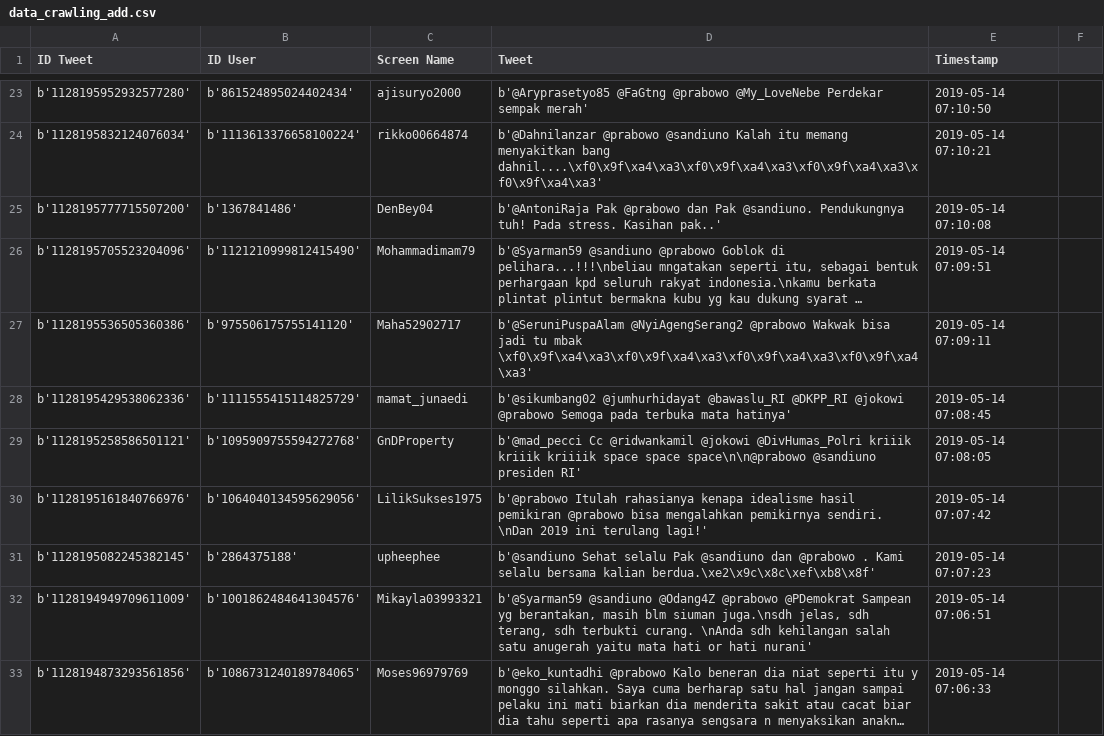
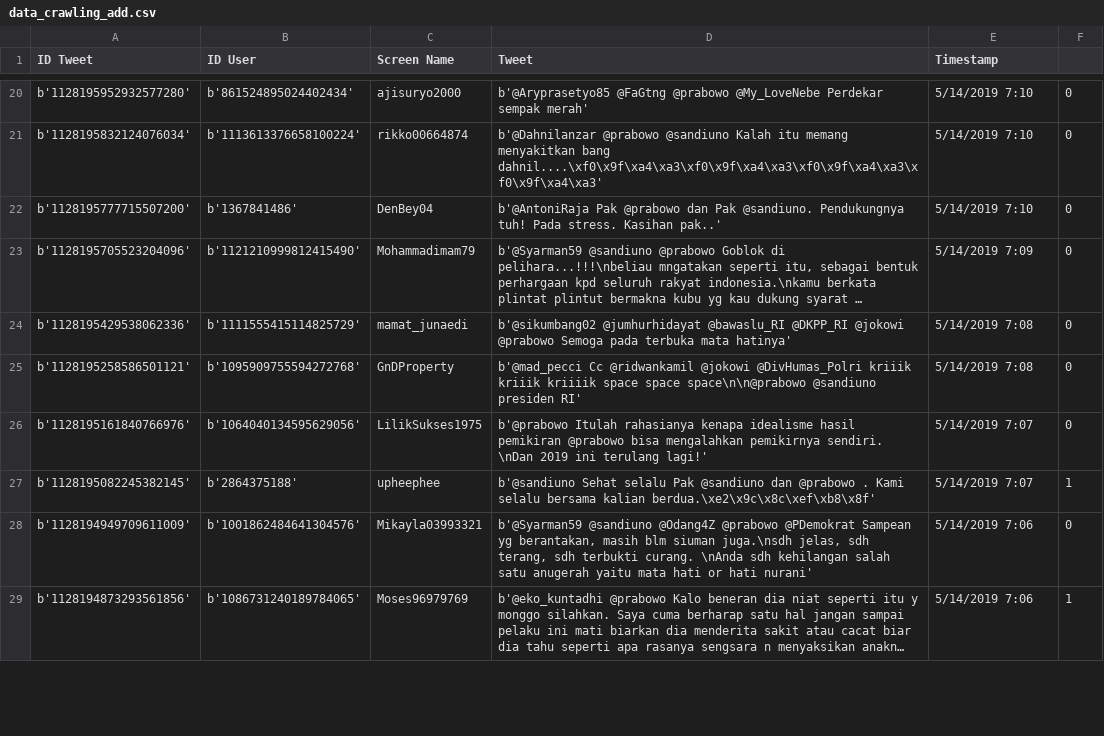
Before and after one commit to bastomy/NLP-TugasAkhir, a CSV file: data_crawling_add.csv, drawn as a sheet; only a part is shown, gaps mark what is left out; long unchanged cells end in …; removed rows and columns are numbered as before the commit, all else as after; the diff covers the shown part only; the diff names each change by its address in the sheet, - before the commit and + after, or states it on an @@ line.

```diff
--- a/data_crawling_add.csv
+++ b/data_crawling_add.csv
-E20 (Timestamp): 2019-05-14 07:10:50
+E20 (Timestamp): 5/14/2019 7:10
-F20:F23: (empty)
+F20:F23: 0
-E21 (Timestamp): 2019-05-14 07:10:21
+E21 (Timestamp): 5/14/2019 7:10
-E22 (Timestamp): 2019-05-14 07:10:08
+E22 (Timestamp): 5/14/2019 7:10
-E23 (Timestamp): 2019-05-14 07:09:51
+E23 (Timestamp): 5/14/2019 7:09
-row 27: b'1128195536505360386' | b'975506175755141120' | Maha52902717 | b'@SeruniPuspaAlam @NyiAgengSerang2 @prabowo Wakwak bisa jadi tu mbak \xf0\x9f\xa4\xa3\xf0\x9f\xa4\xa3\xf0\x9f\xa4\xa3\xf0\x9f\xa4\xa3' | 2019-05-14 07:09:11
-E24 (Timestamp): 2019-05-14 07:08:45
+E24 (Timestamp): 5/14/2019 7:08
-F24:F26: (empty)
+F24:F26: 0
-E25 (Timestamp): 2019-05-14 07:08:05
+E25 (Timestamp): 5/14/2019 7:08
-E26 (Timestamp): 2019-05-14 07:07:42
+E26 (Timestamp): 5/14/2019 7:07
-E27 (Timestamp): 2019-05-14 07:07:23
+E27 (Timestamp): 5/14/2019 7:07
-F27: (empty)
+F27: 1
-E28 (Timestamp): 2019-05-14 07:06:51
+E28 (Timestamp): 5/14/2019 7:06
-F28: (empty)
+F28: 0
-E29 (Timestamp): 2019-05-14 07:06:33
+E29 (Timestamp): 5/14/2019 7:06
-F29: (empty)
+F29: 1
```
Also changed, not shown: 7 removed rows and 121 edited cells elsewhere in this file.
